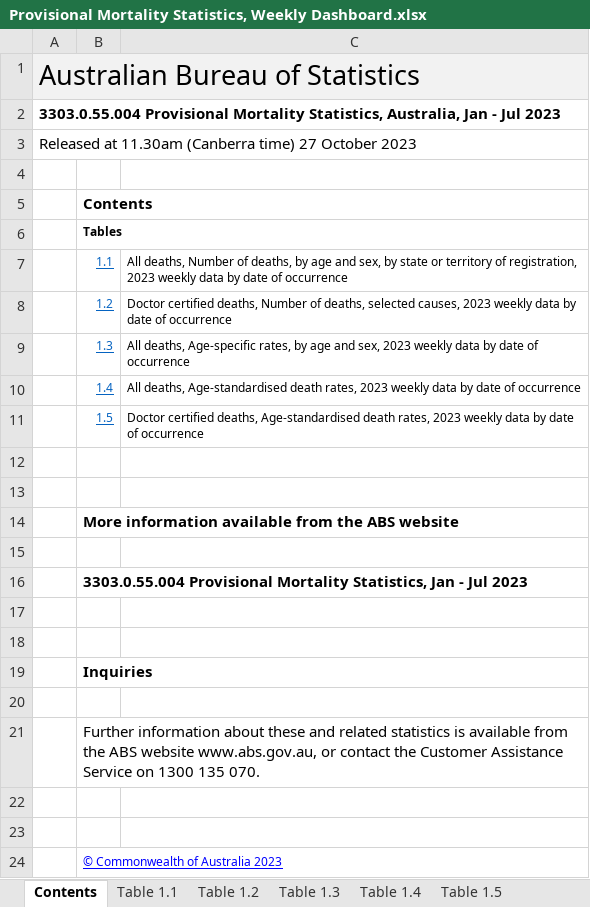
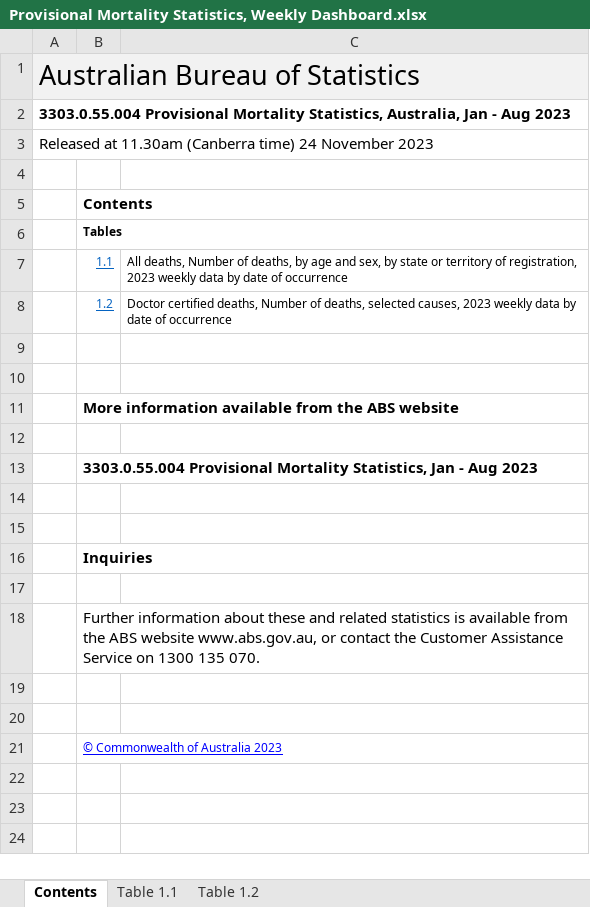
Before and after one commit to Mike-Honey/covid-19-au-vaccinations, an Excel workbook: Provisional Mortality Statistics, Weekly Dashboard.xlsx, sheet Contents, drawn as a sheet; values as stored, in another font and other column widths than the file's, no borders; charts and pictures not drawn; removed rows and columns are numbered as before the commit, all else as after; the diff names each change by its address in the sheet, - before the commit and + after, or states it on an @@ line.

```diff
--- a/Provisional Mortality Statistics, Weekly Dashboard.xlsx (sheet Contents)
+++ b/Provisional Mortality Statistics, Weekly Dashboard.xlsx (sheet Contents)
-sheet tab: Table 1.3
-sheet tab: Table 1.4
-sheet tab: Table 1.5
-A2: …Jan - Jul 2023
+A2: …Jan - Aug 2023
-A3: …(Canberra time) 27 October 2023
+A3: …(Canberra time) 24 November 2023
-row 9:  | 1.3 | All deaths, Age-specific rates, by age and sex, 2023 weekly data by date of occurrence
-row 10:  | 1.4 | All deaths, Age-standardised death rates, 2023 weekly data by date of occurrence
-row 11:  | 1.5 | Doctor certified deaths, Age-standardised death rates, 2023 weekly data by date of occurrence
-B13: …Jan - Jul 2023
+B13: …Jan - Aug 2023
```
Also changed, not shown: sheet Table 1.1, sheet Table 1.2, charts or pictures.
